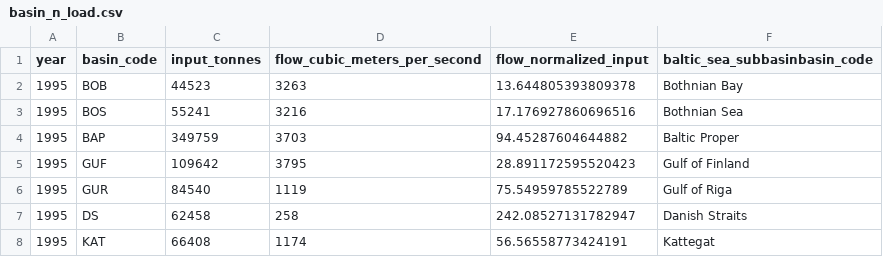
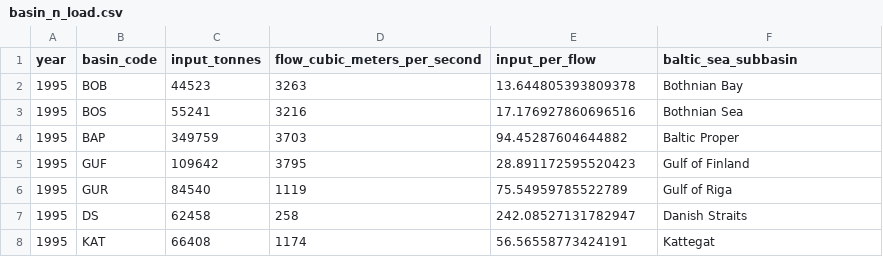
Before and after one commit to OHI-Science/bhi-prep, a CSV file: data/pressures/nutrient_load/v2019/intermediate/basin_n_load.csv, drawn as a sheet; only a part is shown.

Commit message:
nutrient load data including atmospheric N

```diff
--- a/data/pressures/nutrient_load/v2019/intermediate/basin_n_load.csv
+++ b/data/pressures/nutrient_load/v2019/intermediate/basin_n_load.csv
@@ -1,2 +1,2 @@
-year,basin_code,input_tonnes,flow_cubic_meters_per_second,flow_normalized_input,baltic_sea_subbasinbasin_code
+year,basin_code,input_tonnes,flow_cubic_meters_per_second,input_per_flow,baltic_sea_subbasin
 1995,BOB,44523,3263,13.644805393809378,Bothnian Bay
```
Also changed, not shown: data/pressures/nutrient_load/v2019/intermediate/N_P_load_targets.csv, data/pressures/nutrient_load/v2019/intermediate/basin_p_load.csv, 1 other file.
